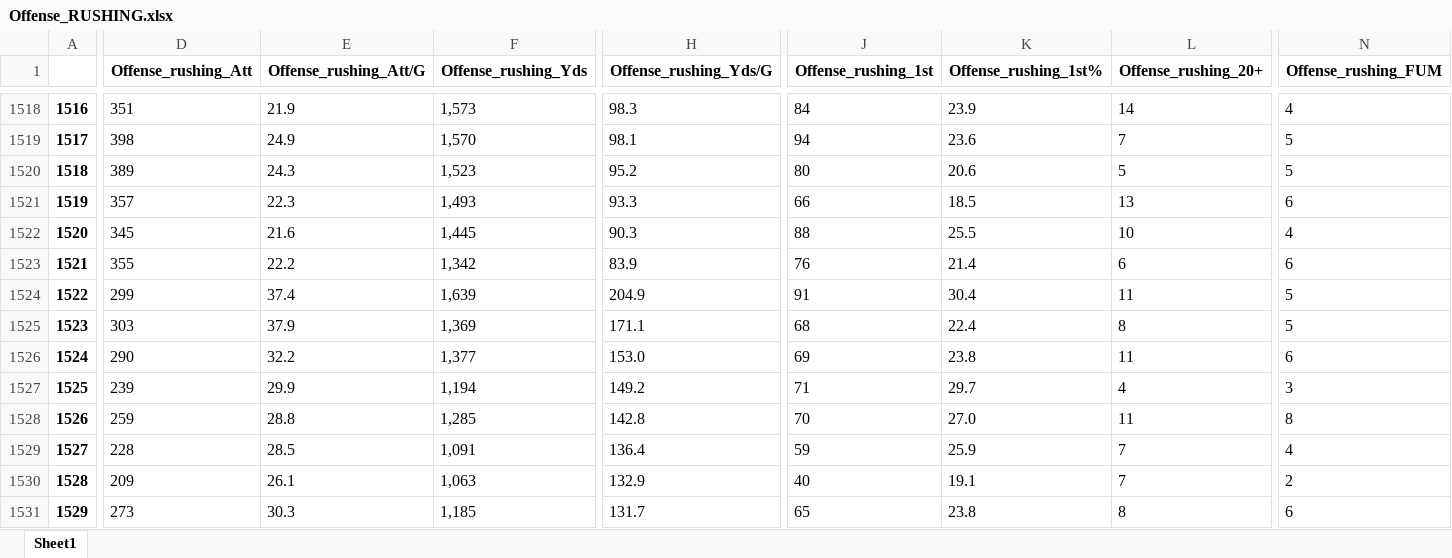
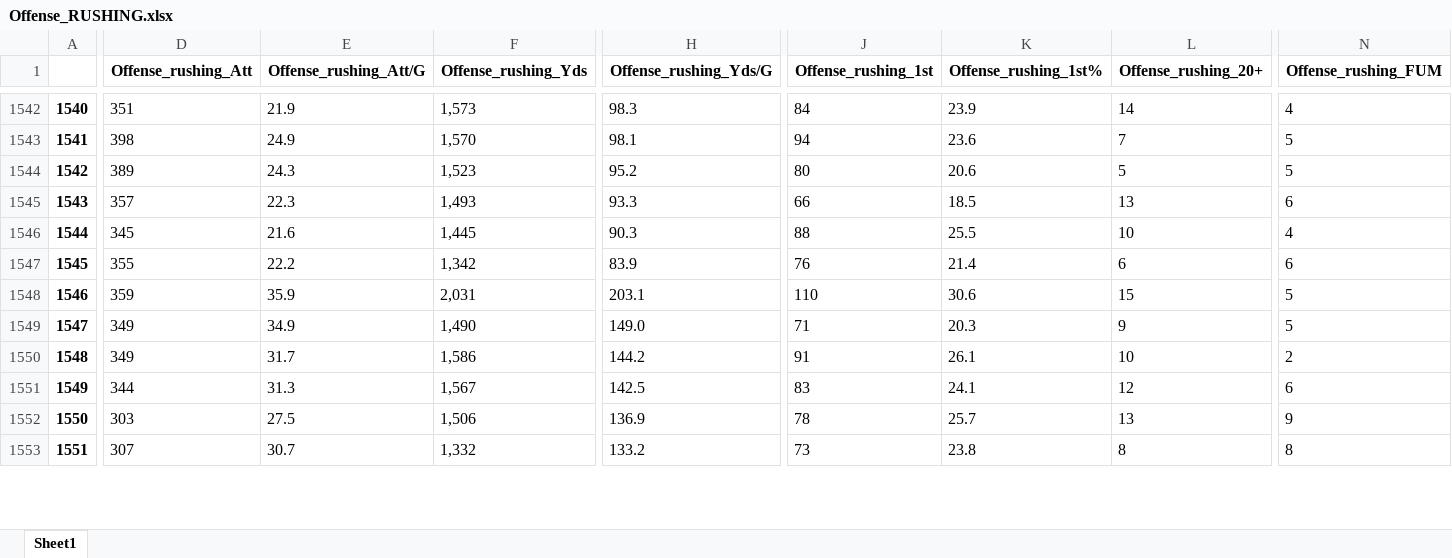
Before and after one commit to kelandrin/NFL-Superbowl-Prediction-Group, an Excel workbook: NFL Excel Sheets/Offense_RUSHING.xlsx, sheet Sheet1, drawn as a sheet; only a part is shown, gaps mark what is left out; values as stored, in another font and other column widths than the file's, no borders; removed rows and columns are numbered as before the commit, all else as after; rows hold the shown columns only; the diff covers the shown part only; the diff names each change by its address in the sheet, - before the commit and + after, or states it on an @@ line.

```diff
--- a/NFL Excel Sheets/Offense_RUSHING.xlsx (sheet Sheet1)
+++ b/NFL Excel Sheets/Offense_RUSHING.xlsx (sheet Sheet1)
@@ column A renumbered between rows 26 and 1567 @@
-row 1524: 1522 | 299 | 37.4 | 1,639 | 204.9 | 91 | 30.4 | 11 | 5
+row 1548: 1546 | 359 | 35.9 | 2,031 | 203.1 | 110 | 30.6 | 15 | 5
-D1549 (Offense_rushing_Att): 303
+D1549 (Offense_rushing_Att): 349
-E1549 (Offense_rushing_Att/G): 37.9
+E1549 (Offense_rushing_Att/G): 34.9
-F1549 (Offense_rushing_Yds): 1,369
+F1549 (Offense_rushing_Yds): 1,490
-H1549 (Offense_rushing_Yds/G): 171.1
+H1549 (Offense_rushing_Yds/G): 149.0
-J1549 (Offense_rushing_1st): 68
+J1549 (Offense_rushing_1st): 71
-K1549 (Offense_rushing_1st%): 22.4
+K1549 (Offense_rushing_1st%): 20.3
-L1549 (Offense_rushing_20+): 8
+L1549 (Offense_rushing_20+): 9
-row 1526: 1524 | 290 | 32.2 | 1,377 | 153.0 | 69 | 23.8 | 11 | 6
-row 1527: 1525 | 239 | 29.9 | 1,194 | 149.2 | 71 | 29.7 | 4 | 3
+row 1550: 1548 | 349 | 31.7 | 1,586 | 144.2 | 91 | 26.1 | 10 | 2
+row 1551: 1549 | 344 | 31.3 | 1,567 | 142.5 | 83 | 24.1 | 12 | 6
-D1552 (Offense_rushing_Att): 259
+D1552 (Offense_rushing_Att): 303
-E1552 (Offense_rushing_Att/G): 28.8
+E1552 (Offense_rushing_Att/G): 27.5
-F1552 (Offense_rushing_Yds): 1,285
+F1552 (Offense_rushing_Yds): 1,506
-H1552 (Offense_rushing_Yds/G): 142.8
+H1552 (Offense_rushing_Yds/G): 136.9
-J1552 (Offense_rushing_1st): 70
+J1552 (Offense_rushing_1st): 78
-K1552 (Offense_rushing_1st%): 27.0
+K1552 (Offense_rushing_1st%): 25.7
-L1552 (Offense_rushing_20+): 11
+L1552 (Offense_rushing_20+): 13
-N1552 (Offense_rushing_FUM): 8
+N1552 (Offense_rushing_FUM): 9
-row 1529: 1527 | 228 | 28.5 | 1,091 | 136.4 | 59 | 25.9 | 7 | 4
-row 1530: 1528 | 209 | 26.1 | 1,063 | 132.9 | 40 | 19.1 | 7 | 2
-D1553 (Offense_rushing_Att): 273
+D1553 (Offense_rushing_Att): 307
-E1553 (Offense_rushing_Att/G): 30.3
+E1553 (Offense_rushing_Att/G): 30.7
-F1553 (Offense_rushing_Yds): 1,185
+F1553 (Offense_rushing_Yds): 1,332
-H1553 (Offense_rushing_Yds/G): 131.7
+H1553 (Offense_rushing_Yds/G): 133.2
-J1553 (Offense_rushing_1st): 65
+J1553 (Offense_rushing_1st): 73
-N1553 (Offense_rushing_FUM): 6
+N1553 (Offense_rushing_FUM): 8
```
Also changed, not shown: 47 added rows, 21 removed rows and 25 edited cells elsewhere in this sheet, NFL Excel Sheets/Offense_FIELD_GOALS.xlsx, NFL Excel Sheets/Offense_GAME_STATS.xlsx, 26 other files.
